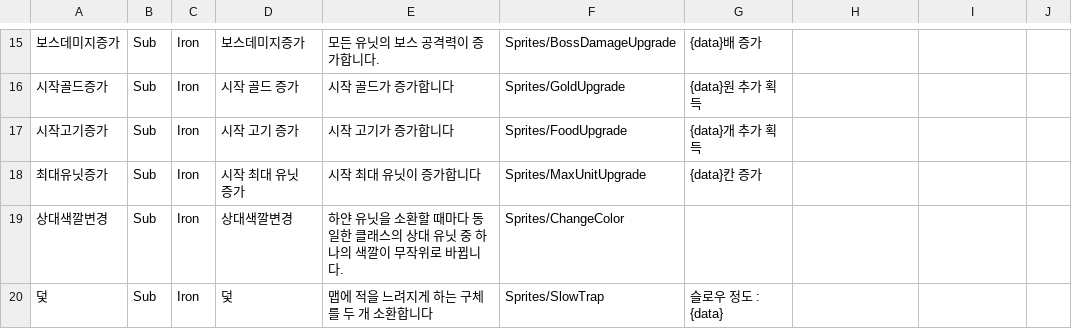
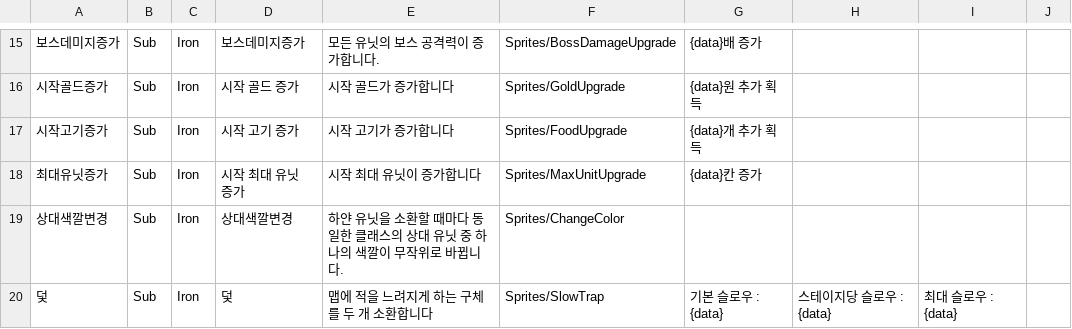
Before and after one commit to Penguin-God/TowerDefenseGame, a CSV file: Assets/Resources/Data/SkillData/SkillGoodsData.csv, drawn as a sheet; only a part is shown, gaps mark what is left out.

```diff
--- a/Assets/Resources/Data/SkillData/SkillGoodsData.csv
+++ b/Assets/Resources/Data/SkillData/SkillGoodsData.csv
@@ -19,2 +19,2 @@
 상대색깔변경,Sub,Iron,상대색깔변경,하얀 유닛을 소환할 때마다 동일한 클래스의 상대 유닛 중 하나의 색깔이 무작위로 바뀝니다.,Sprites/ChangeColor,,,,
-덫,Sub,Iron,덫,맵에 적을 느려지게 하는 구체를 두 개 소환합니다,Sprites/SlowTrap,슬로우 정도 : {data},,,
+덫,Sub,Iron,덫,맵에 적을 느려지게 하는 구체를 두 개 소환합니다,Sprites/SlowTrap,기본 슬로우 : {data},스테이지당 슬로우 : {data},최대 슬로우 : {data},
```
Also changed, not shown: Assets/Resources/Data/SkillData/SkillLevelData.csv, 3 other files.
